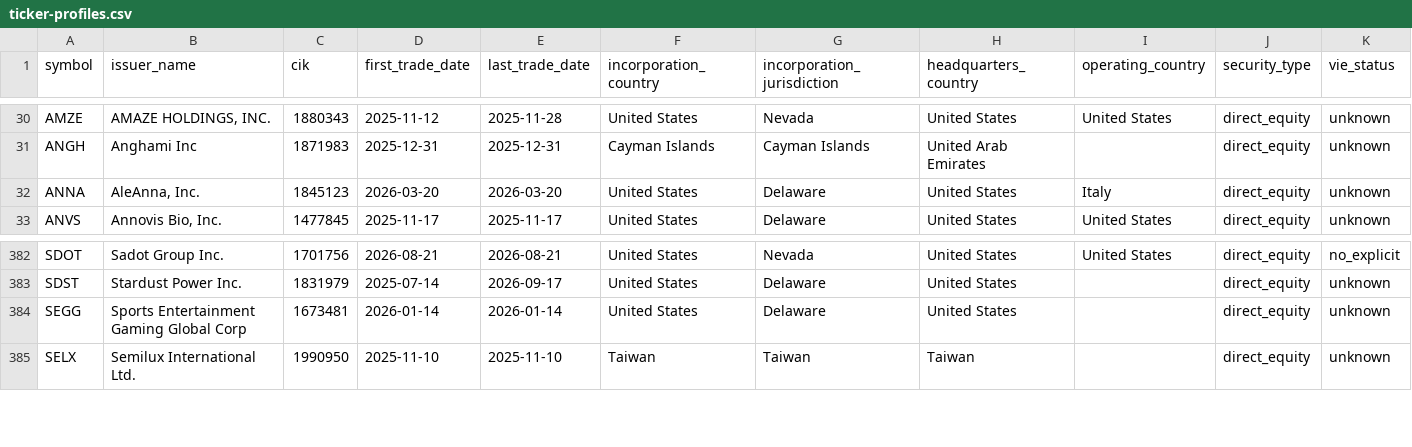
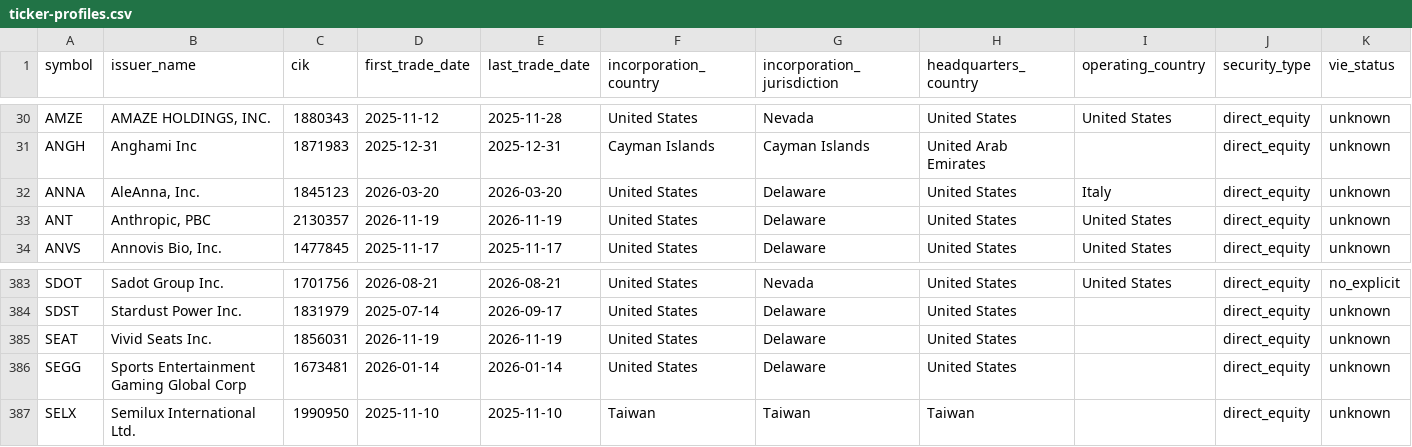
Before and after one commit to FerranCap/track-dashboard, a CSV file: data/reference/ticker-profiles.csv, drawn as a sheet; only a part is shown, gaps mark what is left out; rows hold the shown columns only; the diff names each change by its address in the sheet, - before the commit and + after, or states it on an @@ line.

```diff
--- a/data/reference/ticker-profiles.csv
+++ b/data/reference/ticker-profiles.csv
+row 33: ANT | Anthropic, PBC | 2130357 | 2026-11-19 | 2026-11-19 | United States | Delaware | United States | United States | direct_equity | unknown
+row 385: SEAT | Vivid Seats Inc. | 1856031 | 2026-11-19 | 2026-11-19 | United States | Delaware | United States |  | direct_equity | unknown
```
Also changed, not shown: 15 other files.
